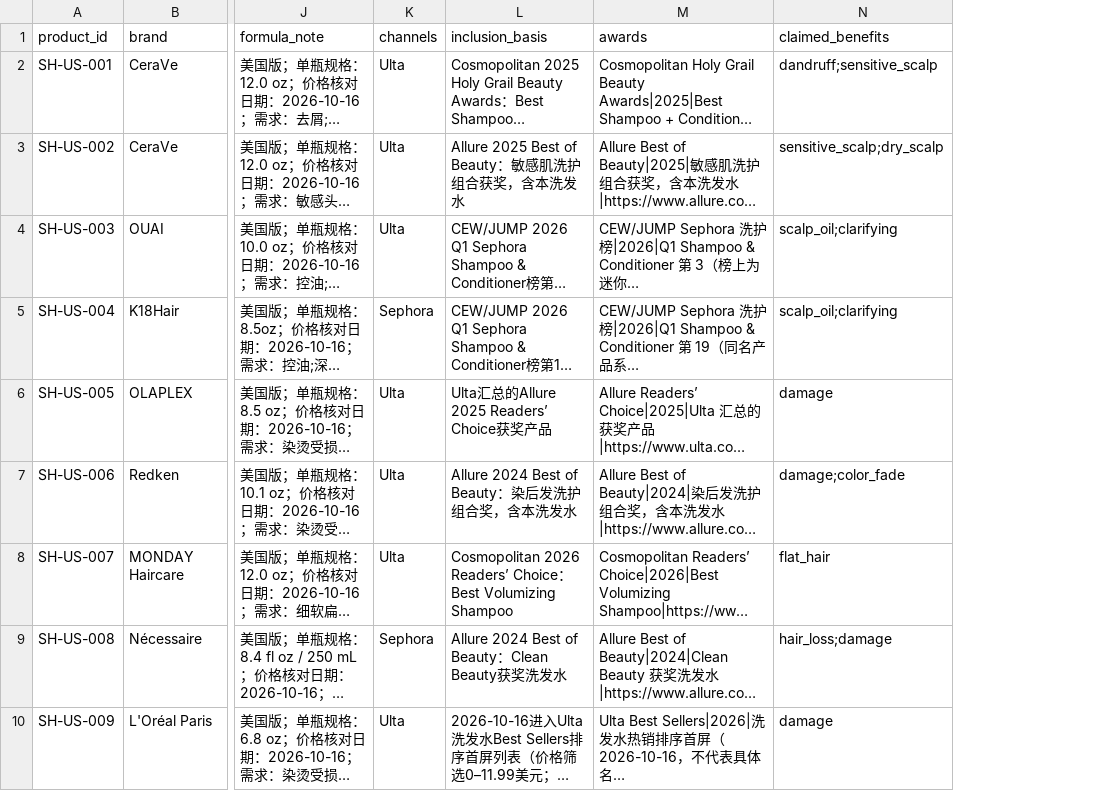
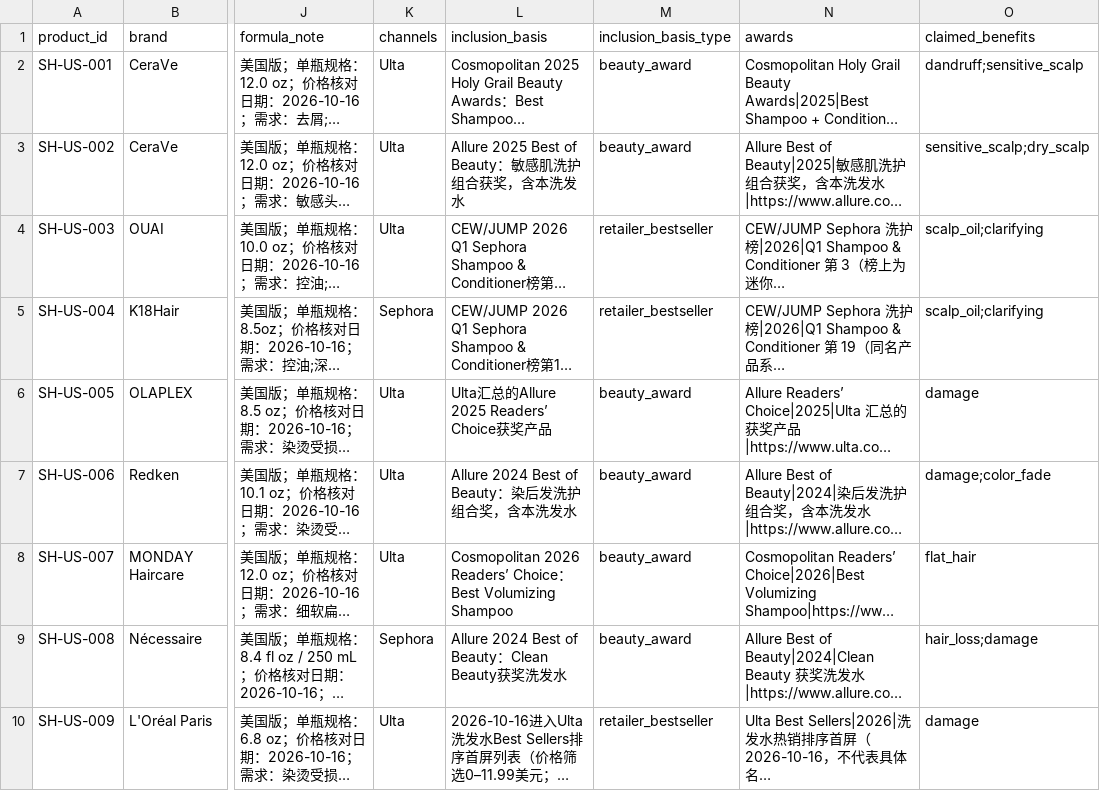
Before and after one commit to sprite2140-art/skincare, a CSV file: data/products.csv, drawn as a sheet; only a part is shown, gaps mark what is left out; long unchanged cells end in …; the diff names each change by its address in the sheet, - before the commit and + after, or states it on an @@ line.

```diff
--- a/data/products.csv
+++ b/data/products.csv
+column M (inclusion_basis_type), rows 2-10: beauty_award | beauty_award | retailer_bestseller | retailer_bestseller | beauty_award | beauty_award | beauty_award | beauty_award | retailer_bestseller
```
Also changed, not shown: 37 other files.
